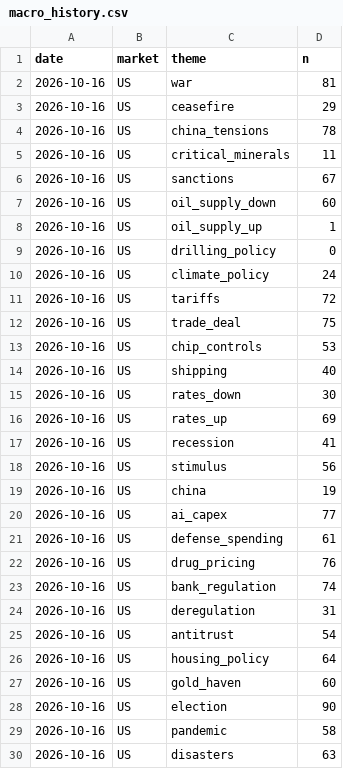
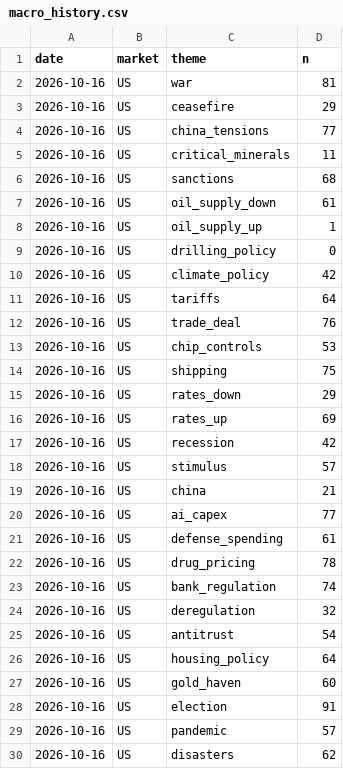
Before and after one commit to clyphor/stock-screener, a CSV file: results/macro_history.csv, drawn as a sheet; only a part is shown; the diff covers the shown part only.

```diff
--- a/results/macro_history.csv
+++ b/results/macro_history.csv
@@ -3,23 +3,23 @@ date,market,theme,n
 2026-10-16,US,ceasefire,29
-2026-10-16,US,china_tensions,78
+2026-10-16,US,china_tensions,77
 2026-10-16,US,critical_minerals,11
-2026-10-16,US,sanctions,67
-2026-10-16,US,oil_supply_down,60
+2026-10-16,US,sanctions,68
+2026-10-16,US,oil_supply_down,61
 2026-10-16,US,oil_supply_up,1
 2026-10-16,US,drilling_policy,0
-2026-10-16,US,climate_policy,24
-2026-10-16,US,tariffs,72
-2026-10-16,US,trade_deal,75
+2026-10-16,US,climate_policy,42
+2026-10-16,US,tariffs,64
+2026-10-16,US,trade_deal,76
 2026-10-16,US,chip_controls,53
-2026-10-16,US,shipping,40
-2026-10-16,US,rates_down,30
+2026-10-16,US,shipping,75
+2026-10-16,US,rates_down,29
 2026-10-16,US,rates_up,69
-2026-10-16,US,recession,41
-2026-10-16,US,stimulus,56
-2026-10-16,US,china,19
+2026-10-16,US,recession,42
+2026-10-16,US,stimulus,57
+2026-10-16,US,china,21
 2026-10-16,US,ai_capex,77
 2026-10-16,US,defense_spending,61
-2026-10-16,US,drug_pricing,76
+2026-10-16,US,drug_pricing,78
 2026-10-16,US,bank_regulation,74
-2026-10-16,US,deregulation,31
+2026-10-16,US,deregulation,32
 2026-10-16,US,antitrust,54
@@ -27,4 +27,4 @@ date,market,theme,n
 2026-10-16,US,gold_haven,60
-2026-10-16,US,election,90
-2026-10-16,US,pandemic,58
-2026-10-16,US,disasters,63
+2026-10-16,US,election,91
+2026-10-16,US,pandemic,57
+2026-10-16,US,disasters,62
```
Also changed, not shown: 36 edited cells elsewhere in this file, 5 other files.
